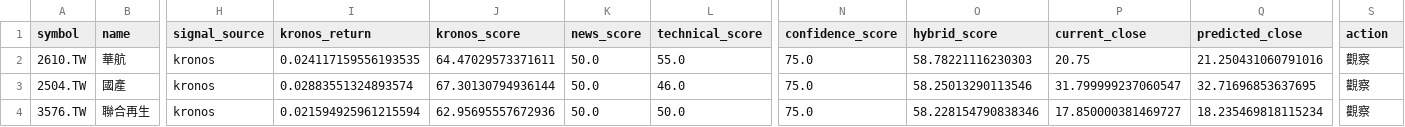
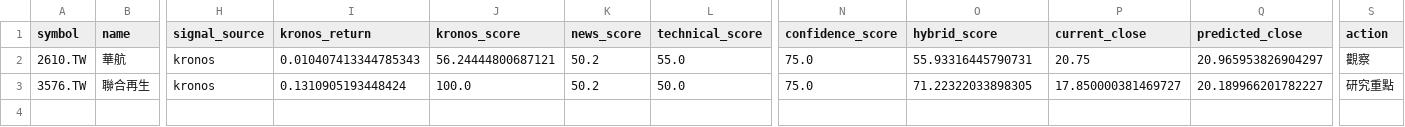
Before and after one commit to Rosana1517/Daily-Stock-Analysis, a CSV file: reports/tw_hybrid_2026-07-17.csv, drawn as a sheet; only a part is shown, gaps mark what is left out; removed rows and columns are numbered as before the commit, all else as after; rows hold the shown columns only; the diff names each change by its address in the sheet, - before the commit and + after, or states it on an @@ line.

```diff
--- a/reports/tw_hybrid_2026-07-17.csv
+++ b/reports/tw_hybrid_2026-07-17.csv
-I2 (kronos_return): 0.024117159556193535
+I2 (kronos_return): 0.010407413344785343
-J2 (kronos_score): 64.47029573371611
+J2 (kronos_score): 56.24444800687121
-K2 (news_score): 50.0
+K2 (news_score): 50.2
-O2 (hybrid_score): 58.78221116230303
+O2 (hybrid_score): 55.93316445790731
-Q2 (predicted_close): 21.250431060791016
+Q2 (predicted_close): 20.965953826904297
-row 3: 2504.TW | 國產 | kronos | 0.02883551324893574 | 67.30130794936144 | 50.0 | 46.0 | 75.0 | 58.25013290113546 | 31.799999237060547 | 32.71696853637695 | 觀察
-I3 (kronos_return): 0.021594925961215594
+I3 (kronos_return): 0.1310905193448424
-J3 (kronos_score): 62.95695557672936
+J3 (kronos_score): 100.0
-K3 (news_score): 50.0
+K3 (news_score): 50.2
-O3 (hybrid_score): 58.228154790838346
+O3 (hybrid_score): 71.22322033898305
-Q3 (predicted_close): 18.235469818115234
+Q3 (predicted_close): 20.189966201782227
-S3 (action): 觀察
+S3 (action): 研究重點
```
Also changed, not shown: reports/recommendation_log.csv, reports/score_snapshots.csv, 3 other files.
